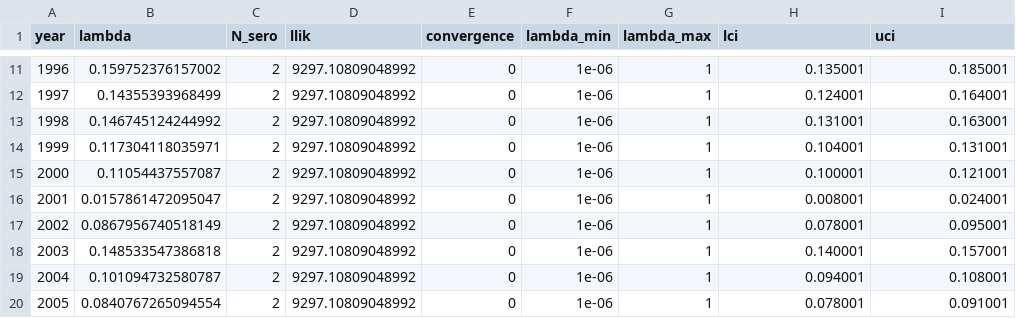
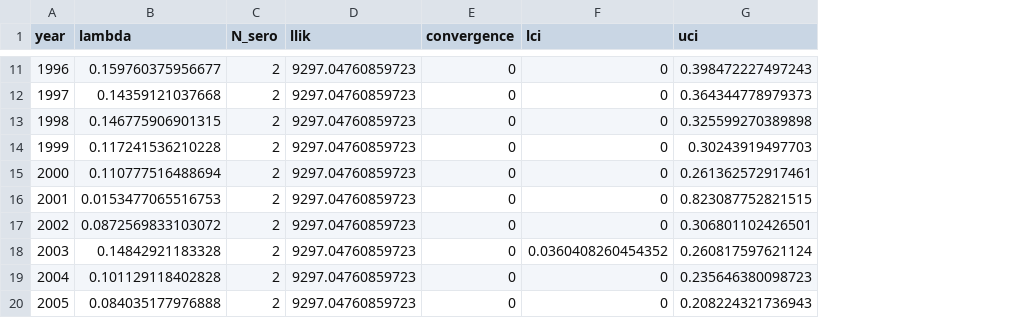
Before and after one commit to brooklabteam/cambodia-dengue-national, a CSV file: data/foi-fit-KP-national.csv, drawn as a sheet; only a part is shown, gaps mark what is left out; removed rows and columns are numbered as before the commit, all else as after; the diff covers the shown part only; the diff names each change by its address in the sheet, - before the commit and + after, or states it on an @@ line.

```diff
--- a/data/foi-fit-KP-national.csv
+++ b/data/foi-fit-KP-national.csv
-column F (lambda_min), rows 11-20: all 1e-06
-column G (lambda_max), rows 11-20: all 1
-B11 (lambda): 0.159752376157002
+B11 (lambda): 0.159760375956677
-D11:D20 (llik): 9297.10809048992
+D11:D20 (llik): 9297.04760859723
-F11 (lci): 0.135001
+F11 (lci): 0
-G11 (uci): 0.185001
+G11 (uci): 0.398472227497243
-B12 (lambda): 0.14355393968499
+B12 (lambda): 0.14359121037668
-F12 (lci): 0.124001
+F12 (lci): 0
-G12 (uci): 0.164001
+G12 (uci): 0.364344778979373
-B13 (lambda): 0.146745124244992
+B13 (lambda): 0.146775906901315
-F13 (lci): 0.131001
+F13 (lci): 0
-G13 (uci): 0.163001
+G13 (uci): 0.325599270389898
-B14 (lambda): 0.117304118035971
+B14 (lambda): 0.117241536210228
-F14 (lci): 0.104001
+F14 (lci): 0
-G14 (uci): 0.131001
+G14 (uci): 0.30243919497703
-B15 (lambda): 0.11054437557087
+B15 (lambda): 0.110777516488694
-F15 (lci): 0.100001
+F15 (lci): 0
-G15 (uci): 0.121001
+G15 (uci): 0.261362572917461
-B16 (lambda): 0.0157861472095047
+B16 (lambda): 0.0153477065516753
-F16 (lci): 0.008001
+F16 (lci): 0
-G16 (uci): 0.024001
+G16 (uci): 0.823087752821515
-B17 (lambda): 0.0867956740518149
+B17 (lambda): 0.0872569833103072
-F17 (lci): 0.078001
+F17 (lci): 0
-G17 (uci): 0.095001
+G17 (uci): 0.306801102426501
-B18 (lambda): 0.148533547386818
+B18 (lambda): 0.14842921183328
-F18 (lci): 0.140001
+F18 (lci): 0.0360408260454352
-G18 (uci): 0.157001
+G18 (uci): 0.260817597621124
-B19 (lambda): 0.101094732580787
+B19 (lambda): 0.101129118402828
-F19 (lci): 0.094001
+F19 (lci): 0
-G19 (uci): 0.108001
+G19 (uci): 0.235646380098723
-B20 (lambda): 0.0840767265094554
+B20 (lambda): 0.084035177976888
-F20 (lci): 0.078001
+F20 (lci): 0
-G20 (uci): 0.091001
+G20 (uci): 0.208224321736943
```
Also changed, not shown: 96 edited cells elsewhere in this file, 5 other files.
